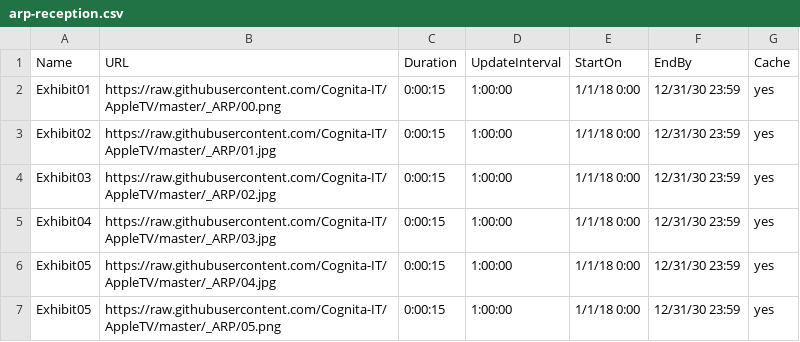
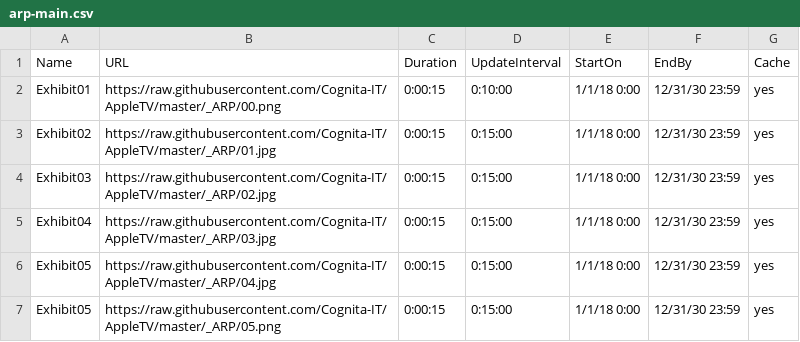
Before and after one commit to Cognita-IT/AppleTV, a CSV file: arp-main.csv (was arp-reception.csv), drawn as a sheet.

```diff
--- a/arp-reception.csv
+++ b/arp-main.csv
@@ -1,7 +1,7 @@
 Name,URL,Duration,UpdateInterval,StartOn,EndBy,Cache
-Exhibit01,https://raw.githubusercontent.com/Cognita-IT/AppleTV/master/_ARP/00.png,0:00:15,1:00:00,1/1/18 0:00,12/31/30 23:59,yes
-Exhibit02,https://raw.githubusercontent.com/Cognita-IT/AppleTV/master/_ARP/01.jpg,0:00:15,1:00:00,1/1/18 0:00,12/31/30 23:59,yes
-Exhibit03,https://raw.githubusercontent.com/Cognita-IT/AppleTV/master/_ARP/02.jpg,0:00:15,1:00:00,1/1/18 0:00,12/31/30 23:59,yes
-Exhibit04,https://raw.githubusercontent.com/Cognita-IT/AppleTV/master/_ARP/03.jpg,0:00:15,1:00:00,1/1/18 0:00,12/31/30 23:59,yes
-Exhibit05,https://raw.githubusercontent.com/Cognita-IT/AppleTV/master/_ARP/04.jpg,0:00:15,1:00:00,1/1/18 0:00,12/31/30 23:59,yes
-Exhibit05,https://raw.githubusercontent.com/Cognita-IT/AppleTV/master/_ARP/05.png,0:00:15,1:00:00,1/1/18 0:00,12/31/30 23:59,yes
+Exhibit01,https://raw.githubusercontent.com/Cognita-IT/AppleTV/master/_ARP/00.png,0:00:15,0:10:00,1/1/18 0:00,12/31/30 23:59,yes
+Exhibit02,https://raw.githubusercontent.com/Cognita-IT/AppleTV/master/_ARP/01.jpg,0:00:15,0:15:00,1/1/18 0:00,12/31/30 23:59,yes
+Exhibit03,https://raw.githubusercontent.com/Cognita-IT/AppleTV/master/_ARP/02.jpg,0:00:15,0:15:00,1/1/18 0:00,12/31/30 23:59,yes
+Exhibit04,https://raw.githubusercontent.com/Cognita-IT/AppleTV/master/_ARP/03.jpg,0:00:15,0:15:00,1/1/18 0:00,12/31/30 23:59,yes
+Exhibit05,https://raw.githubusercontent.com/Cognita-IT/AppleTV/master/_ARP/04.jpg,0:00:15,0:15:00,1/1/18 0:00,12/31/30 23:59,yes
+Exhibit05,https://raw.githubusercontent.com/Cognita-IT/AppleTV/master/_ARP/05.png,0:00:15,0:15:00,1/1/18 0:00,12/31/30 23:59,yes
```
Also changed, not shown: dsm-standard.csv, 8 other files.
